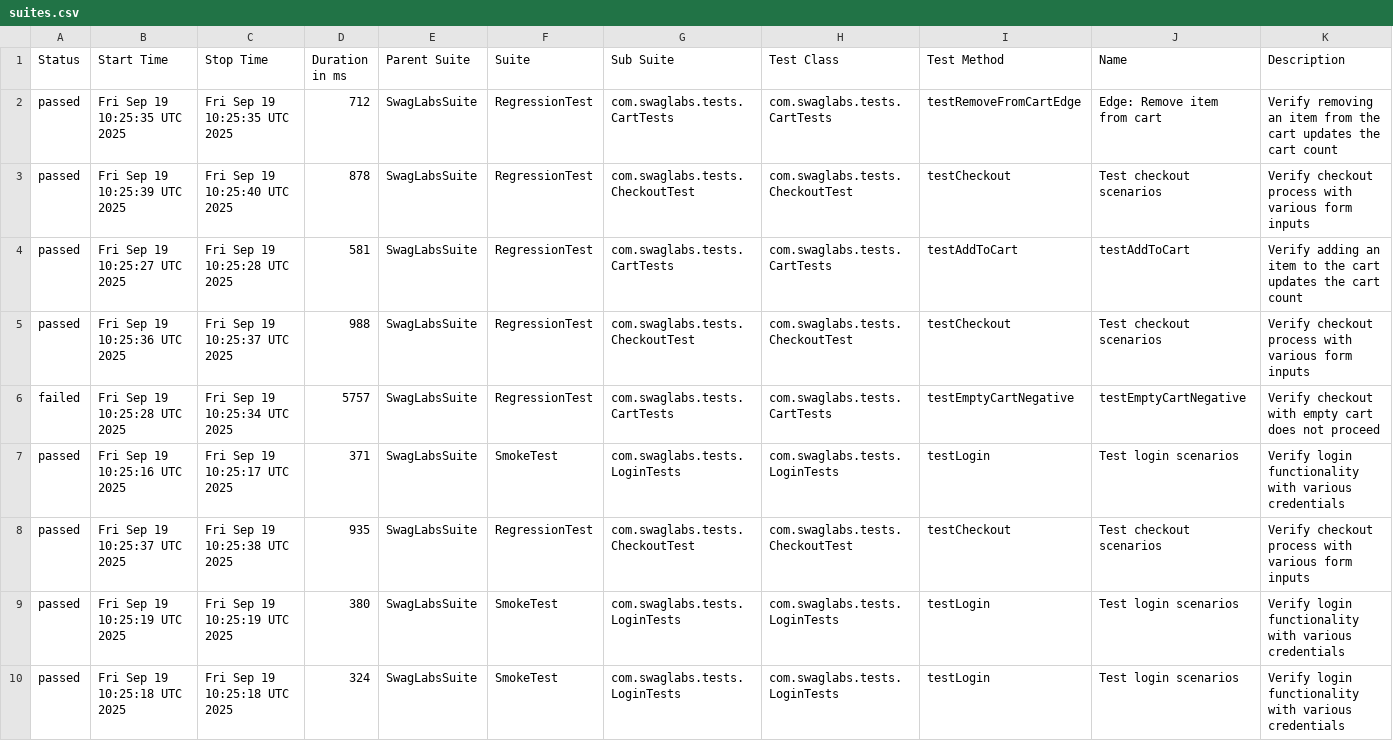
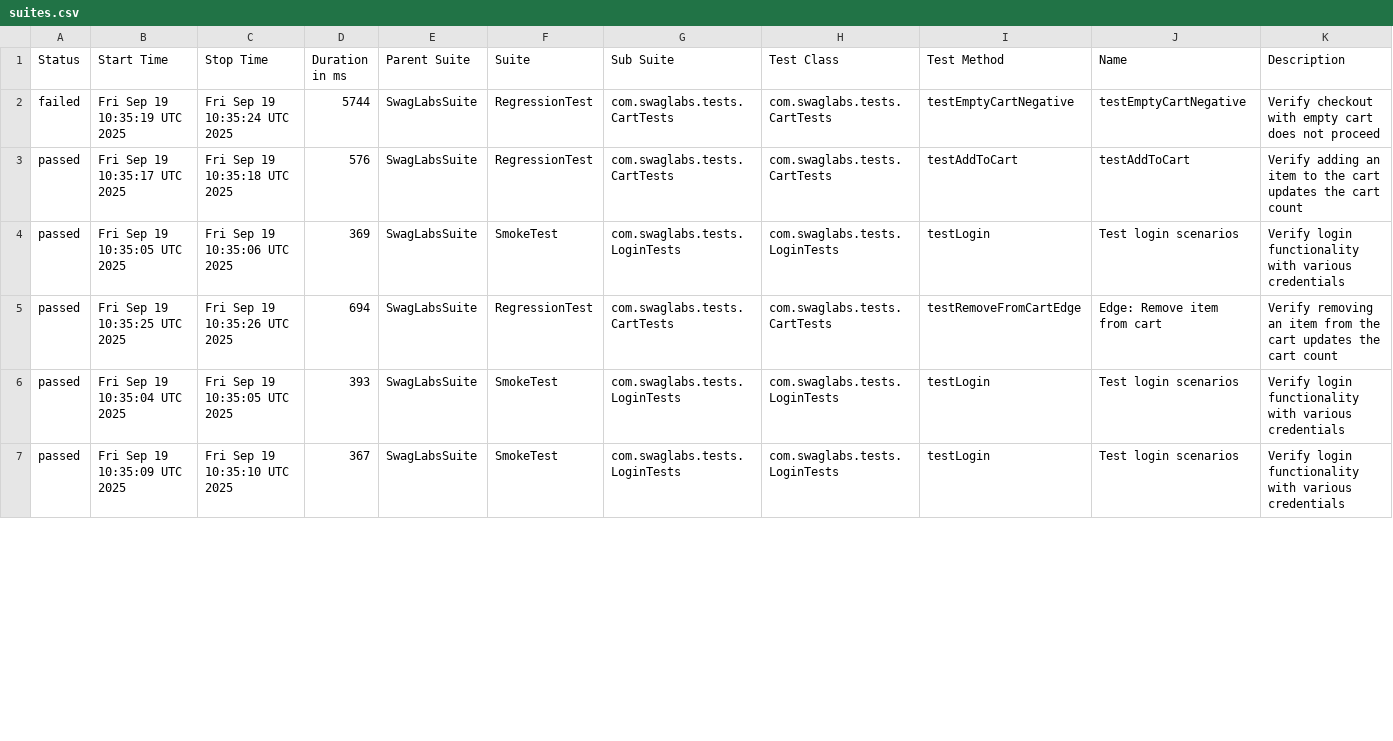
Before and after one commit to jaabless/SwagLabs_Selenide, a CSV file: data/suites.csv, drawn as a sheet; only a part is shown; the diff covers the shown part only.

```diff
--- a/data/suites.csv
+++ b/data/suites.csv
@@ -1,10 +1,7 @@
 "Status","Start Time","Stop Time","Duration in ms","Parent Suite","Suite","Sub Suite","Test Class","Test Method","Name","Description"
-"passed","Fri Sep 19 10:25:35 UTC 2025","Fri Sep 19 10:25:35 UTC 2025","712","SwagLabsSuite","RegressionTest","com.swaglabs.tests.CartTests","com.swaglabs.tests.CartTests","testRemoveFromCartEdge","Edge: Remove item from cart","Verify removing an item from the cart updates the cart count"
-"passed","Fri Sep 19 10:25:39 UTC 2025","Fri Sep 19 10:25:40 UTC 2025","878","SwagLabsSuite","RegressionTest","com.swaglabs.tests.CheckoutTest","com.swaglabs.tests.CheckoutTest","testCheckout","Test checkout scenarios","Verify checkout process with various form inputs"
-"passed","Fri Sep 19 10:25:27 UTC 2025","Fri Sep 19 10:25:28 UTC 2025","581","SwagLabsSuite","RegressionTest","com.swaglabs.tests.CartTests","com.swaglabs.tests.CartTests","testAddToCart","testAddToCart","Verify adding an item to the cart updates the cart count"
-"passed","Fri Sep 19 10:25:36 UTC 2025","Fri Sep 19 10:25:37 UTC 2025","988","SwagLabsSuite","RegressionTest","com.swaglabs.tests.CheckoutTest","com.swaglabs.tests.CheckoutTest","testCheckout","Test checkout scenarios","Verify checkout process with various form inputs"
-"failed","Fri Sep 19 10:25:28 UTC 2025","Fri Sep 19 10:25:34 UTC 2025","5757","SwagLabsSuite","RegressionTest","com.swaglabs.tests.CartTests","com.swaglabs.tests.CartTests","testEmptyCartNegative","testEmptyCartNegative","Verify checkout with empty cart does not proceed"
-"passed","Fri Sep 19 10:25:16 UTC 2025","Fri Sep 19 10:25:17 UTC 2025","371","SwagLabsSuite","SmokeTest","com.swaglabs.tests.LoginTests","com.swaglabs.tests.LoginTests","testLogin","Test login scenarios","Verify login functionality with various credentials"
-"passed","Fri Sep 19 10:25:37 UTC 2025","Fri Sep 19 10:25:38 UTC 2025","935","SwagLabsSuite","RegressionTest","com.swaglabs.tests.CheckoutTest","com.swaglabs.tests.CheckoutTest","testCheckout","Test checkout scenarios","Verify checkout process with various form inputs"
-"passed","Fri Sep 19 10:25:19 UTC 2025","Fri Sep 19 10:25:19 UTC 2025","380","SwagLabsSuite","SmokeTest","com.swaglabs.tests.LoginTests","com.swaglabs.tests.LoginTests","testLogin","Test login scenarios","Verify login functionality with various credentials"
-"passed","Fri Sep 19 10:25:18 UTC 2025","Fri Sep 19 10:25:18 UTC 2025","324","SwagLabsSuite","SmokeTest","com.swaglabs.tests.LoginTests","com.swaglabs.tests.LoginTests","testLogin","Test login scenarios","Verify login functionality with various credentials"
+"failed","Fri Sep 19 10:35:19 UTC 2025","Fri Sep 19 10:35:24 UTC 2025","5744","SwagLabsSuite","RegressionTest","com.swaglabs.tests.CartTests","com.swaglabs.tests.CartTests","testEmptyCartNegative","testEmptyCartNegative","Verify checkout with empty cart does not proceed"
+"passed","Fri Sep 19 10:35:17 UTC 2025","Fri Sep 19 10:35:18 UTC 2025","576","SwagLabsSuite","RegressionTest","com.swaglabs.tests.CartTests","com.swaglabs.tests.CartTests","testAddToCart","testAddToCart","Verify adding an item to the cart updates the cart count"
+"passed","Fri Sep 19 10:35:05 UTC 2025","Fri Sep 19 10:35:06 UTC 2025","369","SwagLabsSuite","SmokeTest","com.swaglabs.tests.LoginTests","com.swaglabs.tests.LoginTests","testLogin","Test login scenarios","Verify login functionality with various credentials"
+"passed","Fri Sep 19 10:35:25 UTC 2025","Fri Sep 19 10:35:26 UTC 2025","694","SwagLabsSuite","RegressionTest","com.swaglabs.tests.CartTests","com.swaglabs.tests.CartTests","testRemoveFromCartEdge","Edge: Remove item from cart","Verify removing an item from the cart updates the cart count"
+"passed","Fri Sep 19 10:35:04 UTC 2025","Fri Sep 19 10:35:05 UTC 2025","393","SwagLabsSuite","SmokeTest","com.swaglabs.tests.LoginTests","com.swaglabs.tests.LoginTests","testLogin","Test login scenarios","Verify login functionality with various credentials"
+"passed","Fri Sep 19 10:35:09 UTC 2025","Fri Sep 19 10:35:10 UTC 2025","367","SwagLabsSuite","SmokeTest","com.swaglabs.tests.LoginTests","com.swaglabs.tests.LoginTests","testLogin","Test login scenarios","Verify login functionality with various credentials"
```
Also changed, not shown: 4 added rows, 1 removed row and 12 edited cells elsewhere in this file, data/behaviors.csv, 47 other files.
